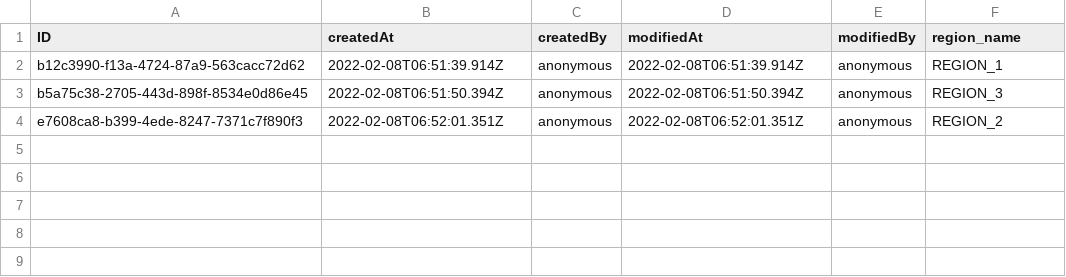
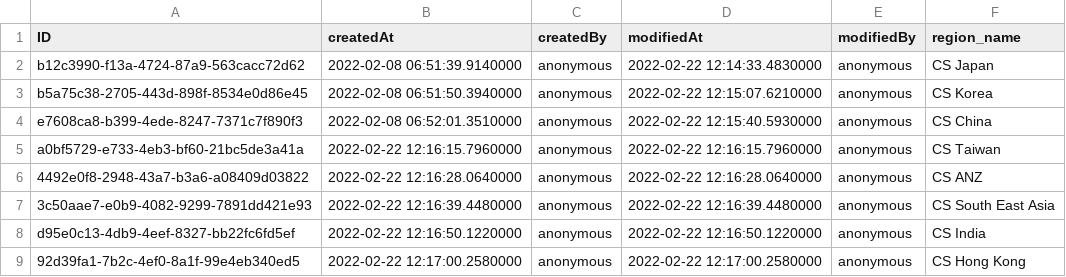
Before and after one commit to i065029/pnt_survey_forms, a CSV file: pntsurveyapp/db/data/pntsurveyappservice.db-Region.csv, drawn as a sheet.

Commit message:
Survey model data changes

```diff
--- a/pntsurveyapp/db/data/pntsurveyappservice.db-Region.csv
+++ b/pntsurveyapp/db/data/pntsurveyappservice.db-Region.csv
@@ -1,4 +1,9 @@
 ID,createdAt,createdBy,modifiedAt,modifiedBy,region_name
-b12c3990-f13a-4724-87a9-563cacc72d62,2022-02-08T06:51:39.914Z,anonymous,2022-02-08T06:51:39.914Z,anonymous,REGION_1
-b5a75c38-2705-443d-898f-8534e0d86e45,2022-02-08T06:51:50.394Z,anonymous,2022-02-08T06:51:50.394Z,anonymous,REGION_3
-e7608ca8-b399-4ede-8247-7371c7f890f3,2022-02-08T06:52:01.351Z,anonymous,2022-02-08T06:52:01.351Z,anonymous,REGION_2
+"b12c3990-f13a-4724-87a9-563cacc72d62","2022-02-08 06:51:39.9140000","anonymous","2022-02-22 12:14:33.4830000","anonymous","CS Japan"
+"b5a75c38-2705-443d-898f-8534e0d86e45","2022-02-08 06:51:50.3940000","anonymous","2022-02-22 12:15:07.6210000","anonymous","CS Korea"
+"e7608ca8-b399-4ede-8247-7371c7f890f3","2022-02-08 06:52:01.3510000","anonymous","2022-02-22 12:15:40.5930000","anonymous","CS China"
+"a0bf5729-e733-4eb3-bf60-21bc5de3a41a","2022-02-22 12:16:15.7960000","anonymous","2022-02-22 12:16:15.7960000","anonymous","CS Taiwan"
+"4492e0f8-2948-43a7-b3a6-a08409d03822","2022-02-22 12:16:28.0640000","anonymous","2022-02-22 12:16:28.0640000","anonymous","CS ANZ"
+"3c50aae7-e0b9-4082-9299-7891dd421e93","2022-02-22 12:16:39.4480000","anonymous","2022-02-22 12:16:39.4480000","anonymous","CS South East Asia"
+"d95e0c13-4db9-4eef-8327-bb22fc6fd5ef","2022-02-22 12:16:50.1220000","anonymous","2022-02-22 12:16:50.1220000","anonymous","CS India"
+"92d39fa1-7b2c-4ef0-8a1f-99e4eb340ed5","2022-02-22 12:17:00.2580000","anonymous","2022-02-22 12:17:00.2580000","anonymous","CS Hong Kong"
```
Also changed, not shown: pntsurveyapp/db/data/pntsurveyappservice.db-Option.csv, pntsurveyapp/db/data/pntsurveyappservice.db-Question.csv, 14 other files.
